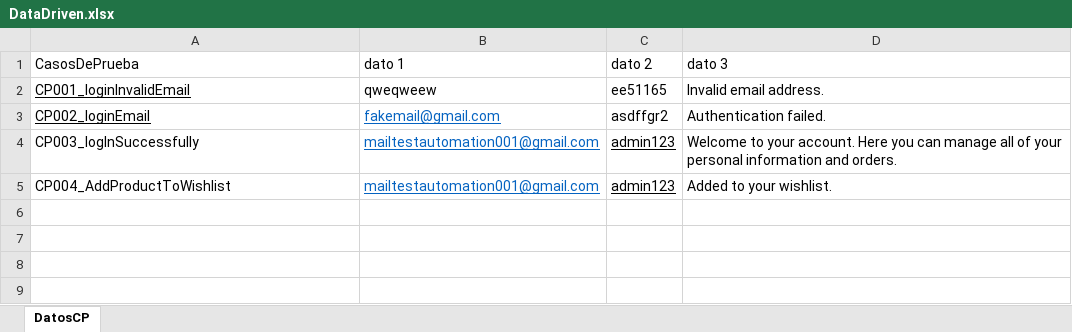
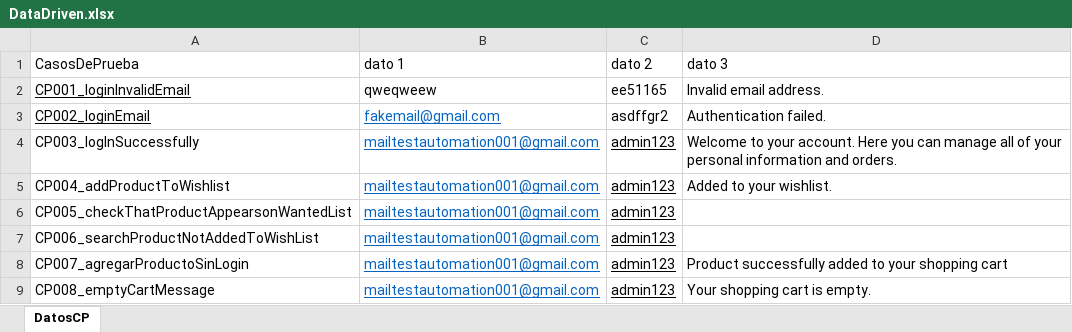
Before and after one commit to joseezequiel/TrabajoPOM_Valdez, an Excel workbook: target/test-classes/datos/DataDriven.xlsx, sheet DatosCP, drawn as a sheet; values as stored, in another font and other column widths than the file's, no borders; the diff names each change by its address in the sheet, - before the commit and + after, or states it on an @@ line.

Commit message:
Se agregan los casos que faltaban, para hacer un total de 8. Tambien se sube la carpeta target con todos los casos en passed.

```diff
--- a/target/test-classes/datos/DataDriven.xlsx (sheet DatosCP)
+++ b/target/test-classes/datos/DataDriven.xlsx (sheet DatosCP)
-A5 (CasosDePrueba): CP004_AddProductToWishlist
+A5 (CasosDePrueba): CP004_addProductToWishlist
+row 6: CP005_checkThatProductAppearsonWantedList | mailtestautomation001@gmail.com | admin123
+row 7: CP006_searchProductNotAddedToWishList | mailtestautomation001@gmail.com | admin123
+row 8: CP007_agregarProductoSinLogin | mailtestautomation001@gmail.com | admin123 | Product successfully added to your shopping cart
+row 9: CP008_emptyCartMessage | mailtestautomation001@gmail.com | admin123 | Your shopping cart is empty.
```
Also changed, not shown: 32 other files.
